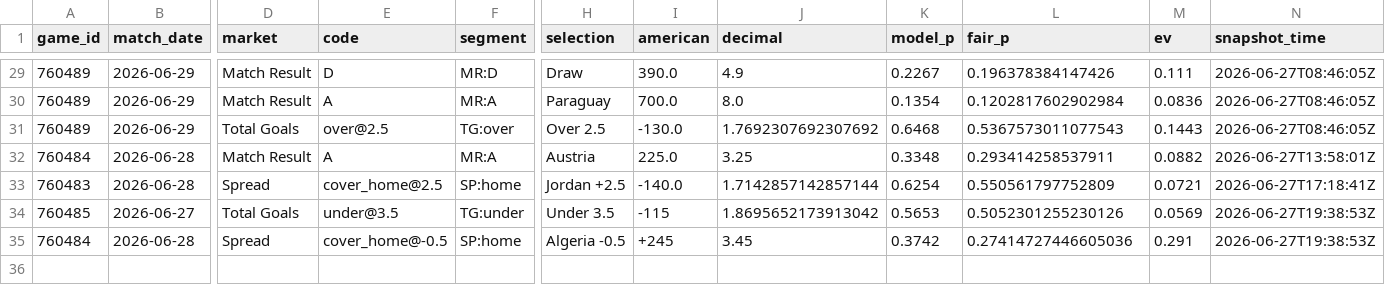
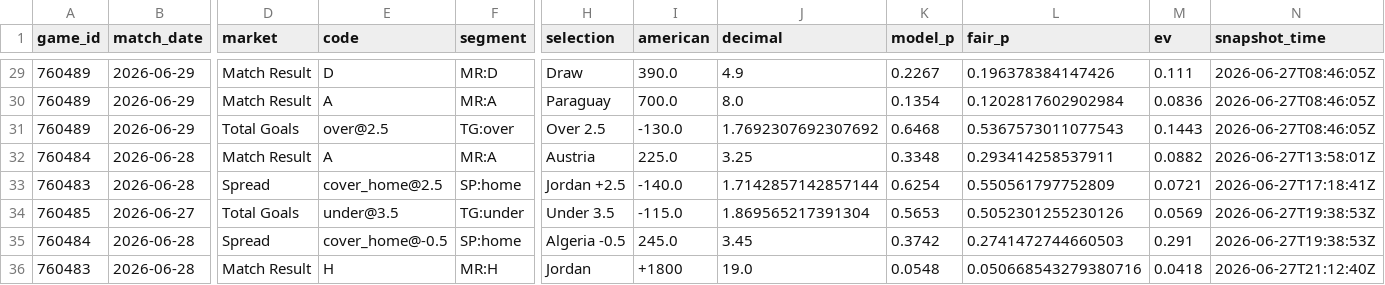
Before and after one commit to mgwinnier/soccer-model, a CSV file: reports/clv_open.csv, drawn as a sheet; only a part is shown, gaps mark what is left out; rows hold the shown columns only; the diff names each change by its address in the sheet, - before the commit and + after, or states it on an @@ line.

```diff
--- a/reports/clv_open.csv
+++ b/reports/clv_open.csv
-I34 (american): -115
+I34 (american): -115.0
-J34 (decimal): 1.8695652173913042
+J34 (decimal): 1.869565217391304
-I35 (american): +245
+I35 (american): 245.0
-L35 (fair_p): 0.27414727446605036
+L35 (fair_p): 0.2741472744660503
+row 36: 760483 | 2026-06-28 | Match Result | H | MR:H | Jordan | +1800 | 19.0 | 0.0548 | 0.050668543279380716 | 0.0418 | 2026-06-27T21:12:40Z
```
